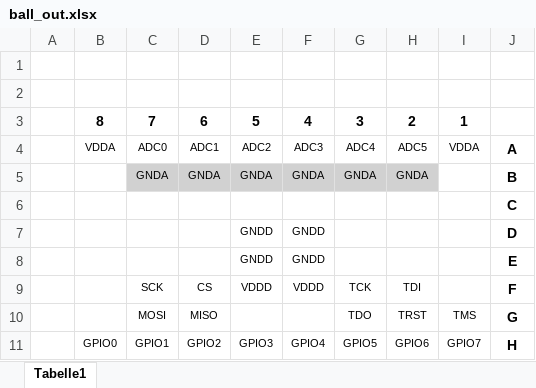
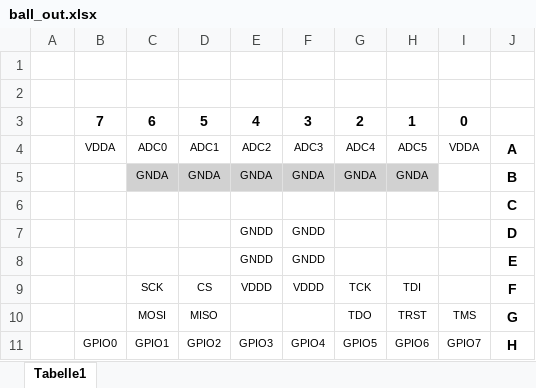
Before and after one commit to asic-dev/packgen, an Excel workbook: spec/ball_out.xlsx, sheet Tabelle1, drawn as a sheet; values as stored, in another font and other column widths than the file's, no borders; removed rows and columns are numbered as before the commit, all else as after; the diff names each change by its address in the sheet, - before the commit and + after, or states it on an @@ line.

Commit message:
implemented pad list with connected nets

```diff
--- a/spec/ball_out.xlsx (sheet Tabelle1)
+++ b/spec/ball_out.xlsx (sheet Tabelle1)
-row 3:  | 8 | 7 | 6 | 5 | 4 | 3 | 2 | 1
+row 3:  | 7 | 6 | 5 | 4 | 3 | 2 | 1 | 0
```
Also changed, not shown: 4 other files.
